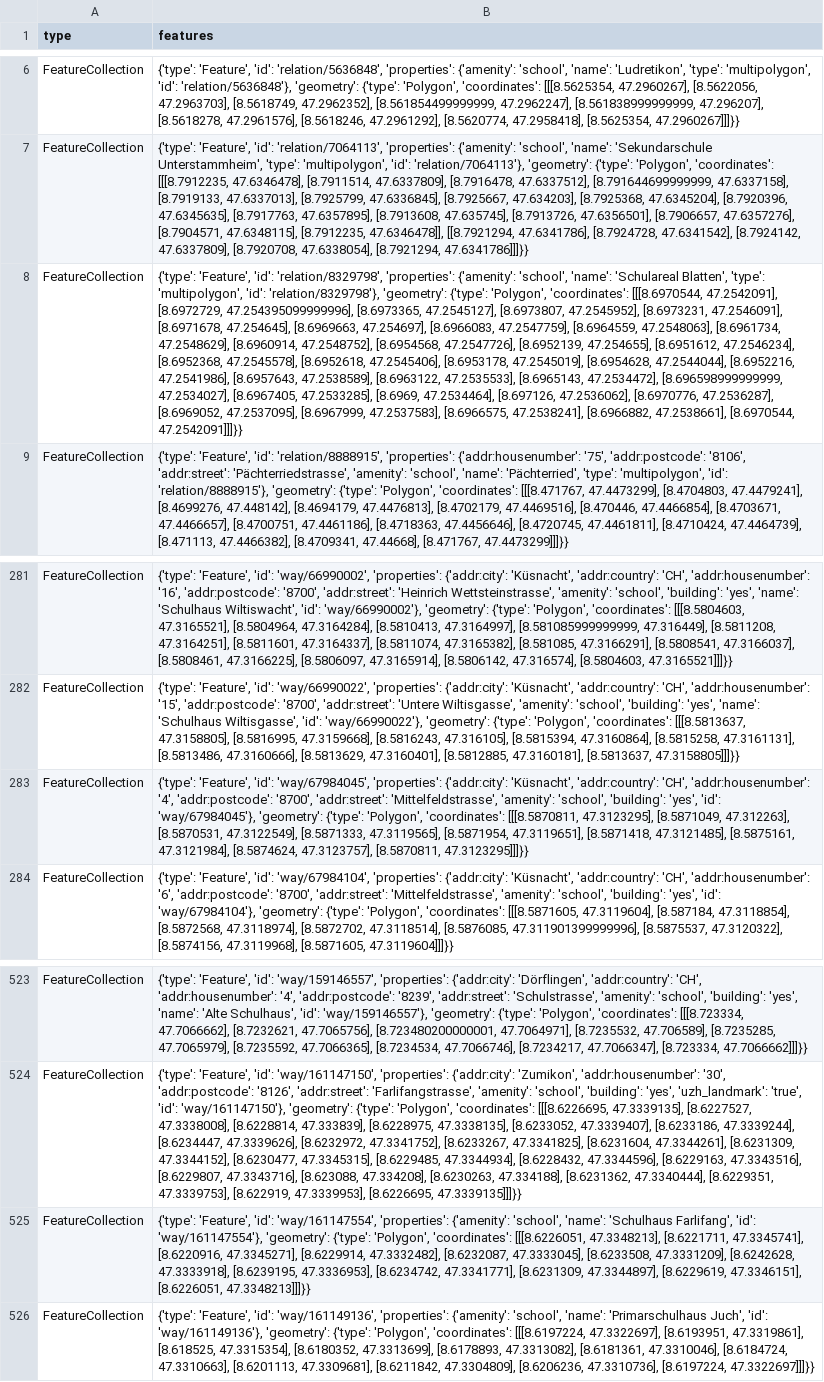
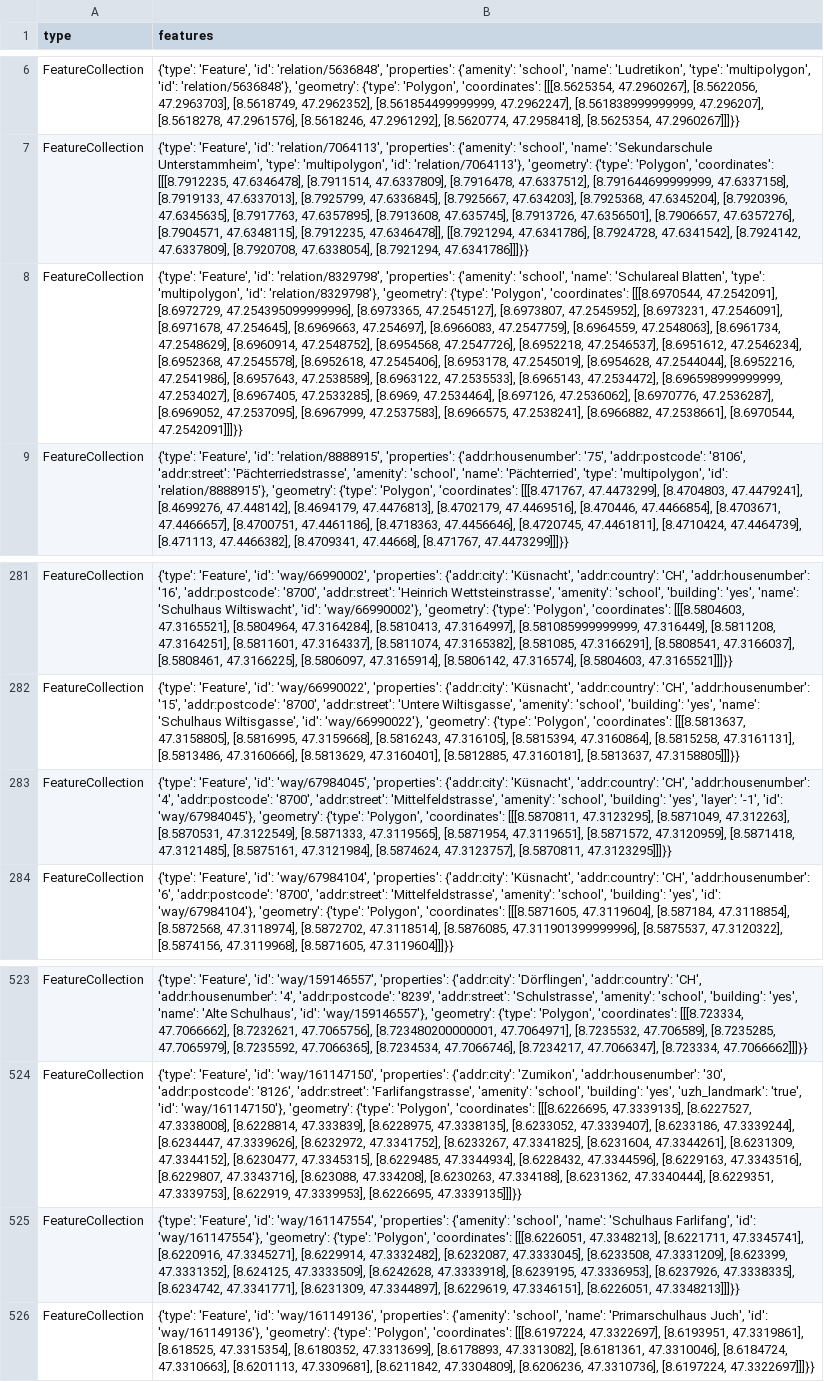
Before and after one commit to chnuessli/elz-data, a CSV file: data/csv/schools/schools_dispo_srz.csv, drawn as a sheet; only a part is shown, gaps mark what is left out; the diff names each change by its address in the sheet, - before the commit and + after, or states it on an @@ line.

```diff
--- a/data/csv/schools/schools_dispo_srz.csv
+++ b/data/csv/schools/schools_dispo_srz.csv
-B8 (features): …[8.6954568, 47.2547726], [8.6952139, 47.254655], [8.6951612, 47.2546234],…
+B8 (features): …[8.6954568, 47.2547726], [8.6952218, 47.2546537], [8.6951612, 47.2546234],…
-B283 (features): …'building': 'yes', 'id': 'way/67984045'}, 'geometry': {'type': 'Polygon', 'coordinates': [[[8.5870811, 47.3123295], [8.5871049, 47.312263], [8.5870531, 47.3122549], [8.5871333, 47.3119565], [8.5871954, 47.3119651], [8.5871418, 47.3121485],…
+B283 (features): …'building': 'yes', 'layer': '-1', 'id': 'way/67984045'}, 'geometry': {'type': 'Polygon', 'coordinates': [[[8.5870811, 47.3123295], [8.5871049, 47.312263], [8.5870531, 47.3122549], [8.5871333, 47.3119565], [8.5871954, 47.3119651], [8.5871572, 47.3120959], [8.5871418, 47.3121485],…
-B525 (features): …[8.6233508, 47.3331209], [8.6242628, 47.3333918], [8.6239195, 47.3336953], [8.6234742, 47.3341771],…
+B525 (features): …[8.6233508, 47.3331209], [8.623399, 47.3331352], [8.624125, 47.3333509], [8.6242628, 47.3333918], [8.6239195, 47.3336953], [8.6237926, 47.3338335], [8.6234742, 47.3341771],…
```
Also changed, not shown: data/csv/access/gates/gates_dispo_srz.csv, data/csv/access/gates/gates_kt_zh.csv, 2 other files.
